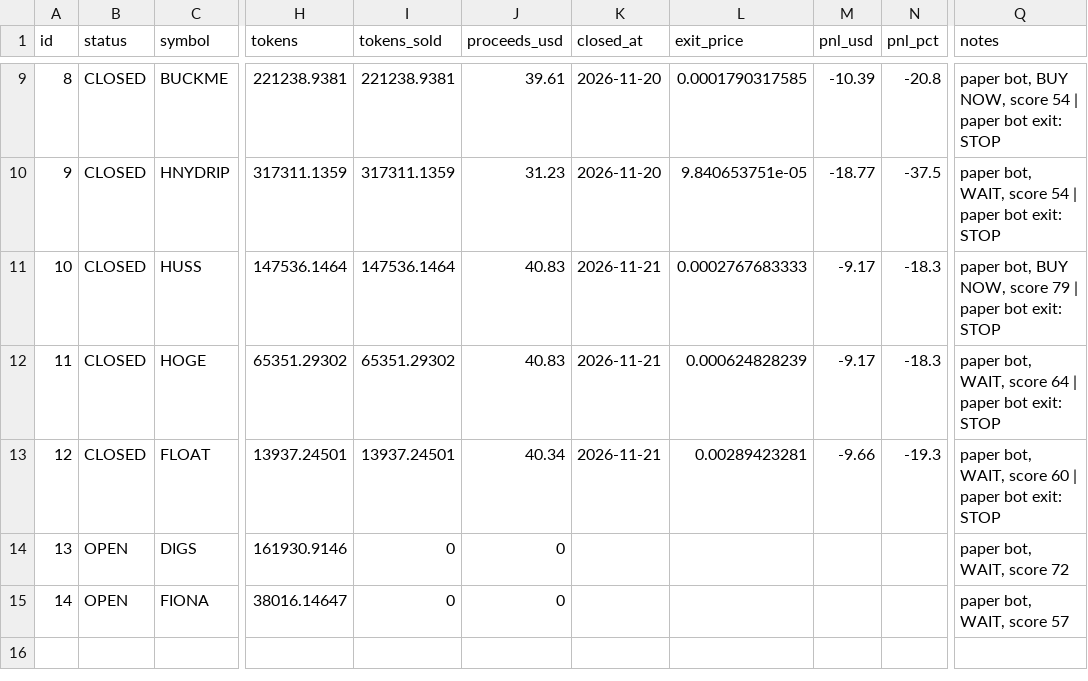
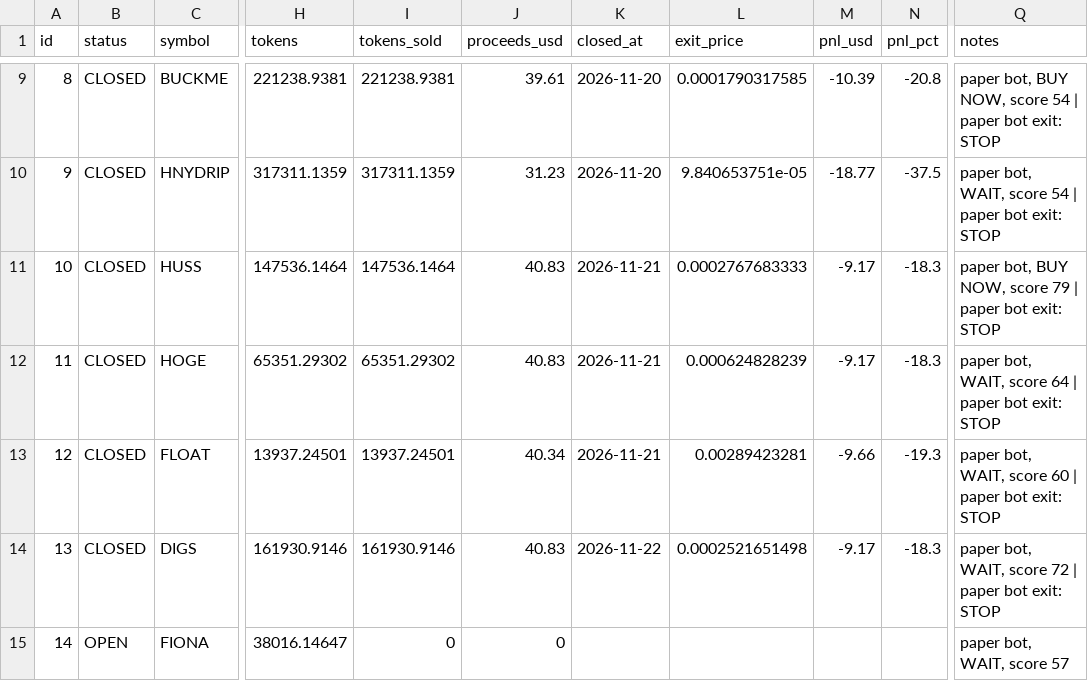
Before and after one commit to edson114/edson114, a CSV file: journal/paper_trades.csv, drawn as a sheet; only a part is shown, gaps mark what is left out; the diff names each change by its address in the sheet, - before the commit and + after, or states it on an @@ line.

```diff
--- a/journal/paper_trades.csv
+++ b/journal/paper_trades.csv
-B14 (status): OPEN
+B14 (status): CLOSED
-I14 (tokens_sold): 0
+I14 (tokens_sold): 161930.9146
-J14 (proceeds_usd): 0
+J14 (proceeds_usd): 40.83
-K14 (closed_at): (empty)
+K14 (closed_at): 2026-11-22
-L14 (exit_price): (empty)
+L14 (exit_price): 0.0002521651498
-M14 (pnl_usd): (empty)
+M14 (pnl_usd): -9.17
-N14 (pnl_pct): (empty)
+N14 (pnl_pct): -18.3
-Q14 (notes): paper bot, WAIT, score 72
+Q14 (notes): paper bot, WAIT, score 72 | paper bot exit: STOP
```
Also changed, not shown: 2 other files.
